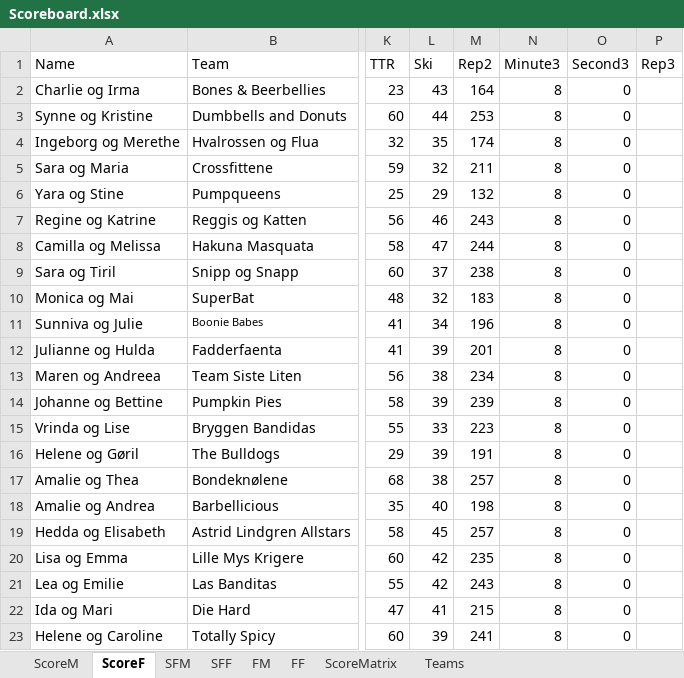
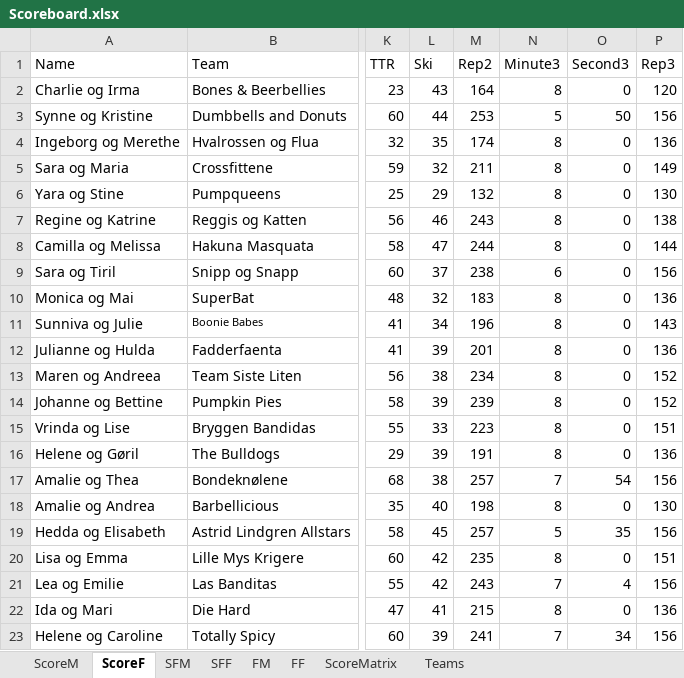
Before and after one commit to liyuanhao86/streamlit, an Excel workbook: Scoreboard.xlsx, sheet ScoreF, drawn as a sheet; only a part is shown, gaps mark what is left out; values as stored, in another font and other column widths than the file's, no borders; the diff covers the shown part only; the diff names each change by its address in the sheet, - before the commit and + after, or states it on an @@ line.

Commit message:
Add files via upload

```diff
--- a/Scoreboard.xlsx (sheet ScoreF)
+++ b/Scoreboard.xlsx (sheet ScoreF)
-P2 (Rep3): (empty)
+P2 (Rep3): 120
-N3 (Minute3): 8
+N3 (Minute3): 5
-O3 (Second3): 0
+O3 (Second3): 50
-P3 (Rep3): (empty)
+P3 (Rep3): 156
-P4 (Rep3): (empty)
+P4 (Rep3): 136
-P5 (Rep3): (empty)
+P5 (Rep3): 149
-P6 (Rep3): (empty)
+P6 (Rep3): 130
-P7 (Rep3): (empty)
+P7 (Rep3): 138
-P8 (Rep3): (empty)
+P8 (Rep3): 144
-N9 (Minute3): 8
+N9 (Minute3): 6
-P9 (Rep3): (empty)
+P9 (Rep3): 156
-P10 (Rep3): (empty)
+P10 (Rep3): 136
-P11 (Rep3): (empty)
+P11 (Rep3): 143
-P12 (Rep3): (empty)
+P12 (Rep3): 136
-P13:P14 (Rep3): (empty)
+P13:P14 (Rep3): 152
-P15 (Rep3): (empty)
+P15 (Rep3): 151
-P16 (Rep3): (empty)
+P16 (Rep3): 136
-N17 (Minute3): 8
+N17 (Minute3): 7
-O17 (Second3): 0
+O17 (Second3): 54
-P17 (Rep3): (empty)
+P17 (Rep3): 156
-P18 (Rep3): (empty)
+P18 (Rep3): 130
-N19 (Minute3): 8
+N19 (Minute3): 5
-O19 (Second3): 0
+O19 (Second3): 35
-P19 (Rep3): (empty)
+P19 (Rep3): 156
-P20 (Rep3): (empty)
+P20 (Rep3): 151
-N21 (Minute3): 8
+N21 (Minute3): 7
-O21 (Second3): 0
+O21 (Second3): 4
-P21 (Rep3): (empty)
+P21 (Rep3): 156
-P22 (Rep3): (empty)
+P22 (Rep3): 136
-N23 (Minute3): 8
+N23 (Minute3): 7
-O23 (Second3): 0
+O23 (Second3): 34
-P23 (Rep3): (empty)
+P23 (Rep3): 156
```
Also changed, not shown: 2 edited cells elsewhere in this sheet.
